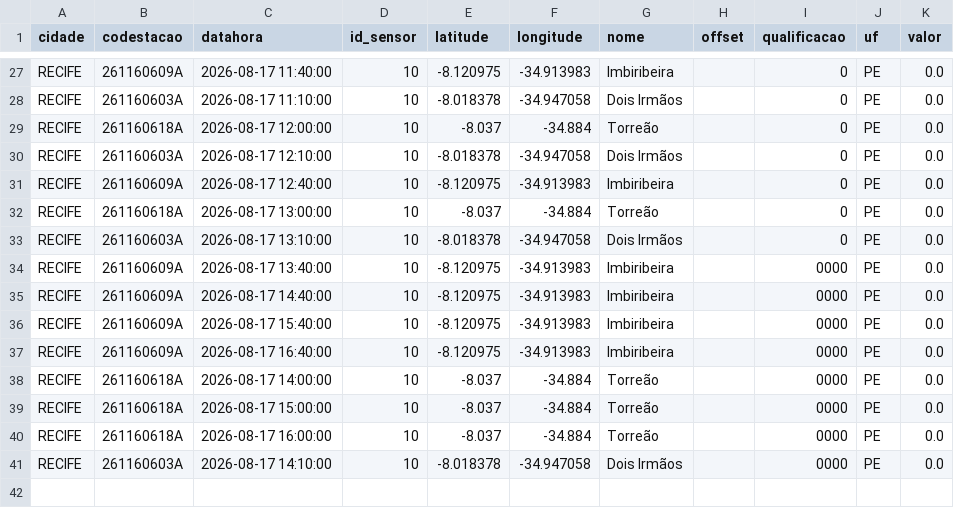
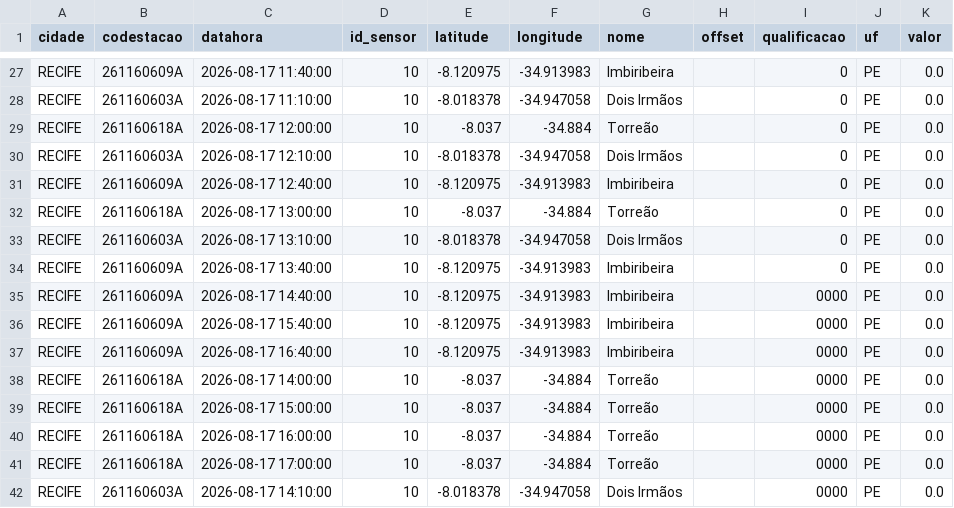
Before and after one commit to RafaellaB/risco-hoje, a CSV file: chuva_recife_2026-08-17.csv, drawn as a sheet; only a part is shown, gaps mark what is left out.

```diff
--- a/chuva_recife_2026-08-17.csv
+++ b/chuva_recife_2026-08-17.csv
@@ -33,3 +33,3 @@ RECIFE,261160618A,2026-08-17 13:00:00,10,-8.037,-34.884,Torreão,,0,PE,0.0
 RECIFE,261160603A,2026-08-17 13:10:00,10,-8.018378,-34.947058,Dois Irmãos,,0,PE,0.0
-RECIFE,261160609A,2026-08-17 13:40:00,10,-8.120975,-34.913983,Imbiribeira,,0000,PE,0.0
+RECIFE,261160609A,2026-08-17 13:40:00,10,-8.120975,-34.913983,Imbiribeira,,0,PE,0.0
 RECIFE,261160609A,2026-08-17 14:40:00,10,-8.120975,-34.913983,Imbiribeira,,0000,PE,0.0
@@ -40,2 +40,3 @@ RECIFE,261160618A,2026-08-17 15:00:00,10,-8.037,-34.884,Torreão,,0000,PE,0.0
 RECIFE,261160618A,2026-08-17 16:00:00,10,-8.037,-34.884,Torreão,,0000,PE,0.0
+RECIFE,261160618A,2026-08-17 17:00:00,10,-8.037,-34.884,Torreão,,0000,PE,0.0
 RECIFE,261160603A,2026-08-17 14:10:00,10,-8.018378,-34.947058,Dois Irmãos,,0000,PE,0.0
```
